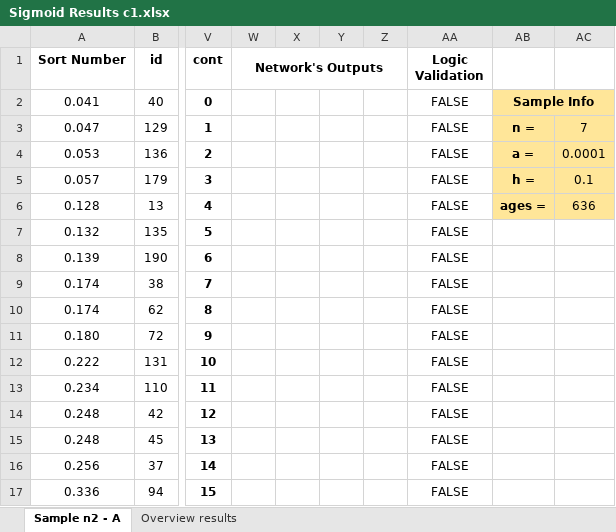
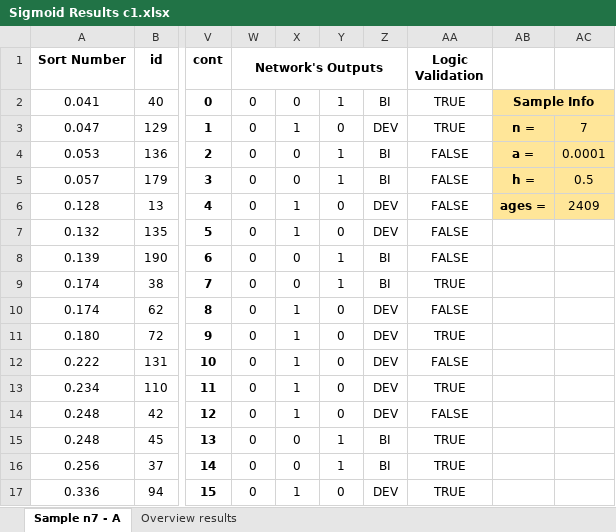
Before and after one commit to tech-espm/pic-sortinghat, an Excel workbook: data/results/sigmoid/Sigmoid Results c1.xlsx, sheet Sample n7 - A, drawn as a sheet; only a part is shown, gaps mark what is left out; values as stored, in another font and other column widths than the file's, no borders; the diff covers the shown part only; the diff names each change by its address in the sheet, - before the commit and + after, or states it on an @@ line.

```diff
--- a/data/results/sigmoid/Sigmoid Results c1.xlsx (sheet Sample n7 - A)
+++ b/data/results/sigmoid/Sigmoid Results c1.xlsx (sheet Sample n7 - A)
-sheet tab: Sample n2 - A
+sheet tab: Sample n7 - A
-W2:W17 (Network's Outputs): (empty)
+W2:W17 (Network's Outputs): 0
-X2: (empty)
+X2: 0
-Y2: (empty)
+Y2: 1
-Z2: (empty)
+Z2: BI
-AA2:AA3 (Logic Validation): FALSE
+AA2:AA3 (Logic Validation): TRUE
-X3: (empty)
+X3: 1
-Y3: (empty)
+Y3: 0
-Z3: (empty)
+Z3: DEV
-X4:X5: (empty)
+X4:X5: 0
-Y4:Y5: (empty)
+Y4:Y5: 1
-Z4:Z5: (empty)
+Z4:Z5: BI
-AC5: 0.1
+AC5: 0.5
-X6:X7: (empty)
+X6:X7: 1
-Y6:Y7: (empty)
+Y6:Y7: 0
-Z6:Z7: (empty)
+Z6:Z7: DEV
-AC6: 636
+AC6: 2409
-X8:X9: (empty)
+X8:X9: 0
-Y8:Y9: (empty)
+Y8:Y9: 1
-Z8:Z9: (empty)
+Z8:Z9: BI
-AA9 (Logic Validation): FALSE
+AA9 (Logic Validation): TRUE
-X10:X14: (empty)
+X10:X14: 1
-Y10:Y14: (empty)
+Y10:Y14: 0
-Z10:Z14: (empty)
+Z10:Z14: DEV
-AA11 (Logic Validation): FALSE
+AA11 (Logic Validation): TRUE
-AA13 (Logic Validation): FALSE
+AA13 (Logic Validation): TRUE
-X15:X16: (empty)
+X15:X16: 0
-Y15:Y16: (empty)
+Y15:Y16: 1
-Z15:Z16: (empty)
+Z15:Z16: BI
-AA15:AA17 (Logic Validation): FALSE
+AA15:AA17 (Logic Validation): TRUE
-X17: (empty)
+X17: 1
-Y17: (empty)
+Y17: 0
-Z17: (empty)
+Z17: DEV
```
Also changed, not shown: 101 edited cells elsewhere in this sheet, 4 other files.
